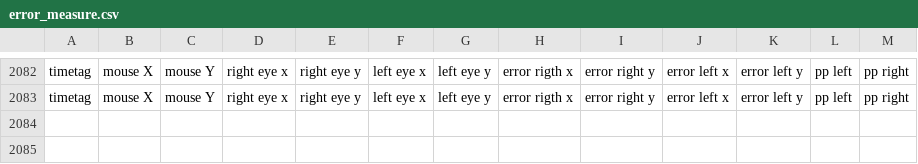
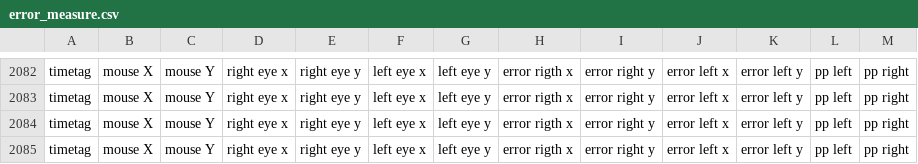
Before and after one commit to Visscher-Lab/FLAP, a CSV file: PRL Induction procedures/error_measure.csv, drawn as a sheet; only a part is shown, gaps mark what is left out.

```diff
--- a/PRL Induction procedures/error_measure.csv
+++ b/PRL Induction procedures/error_measure.csv
@@ -2083 +2083,3 @@ timetag,mouse X,mouse Y,right eye x,right eye y,left eye x,left eye y,error rigt
 timetag,mouse X,mouse Y,right eye x,right eye y,left eye x,left eye y,error rigth x,error right y,error left x,error left y,pp left,pp right
+timetag,mouse X,mouse Y,right eye x,right eye y,left eye x,left eye y,error rigth x,error right y,error left x,error left y,pp left,pp right
+timetag,mouse X,mouse Y,right eye x,right eye y,left eye x,left eye y,error rigth x,error right y,error left x,error left y,pp left,pp right
```
Also changed, not shown: PRL Induction procedures/pupil_size_cal.csv, PRL Induction procedures/pupil_size_cal_no_blink.csv, 22 other files.
